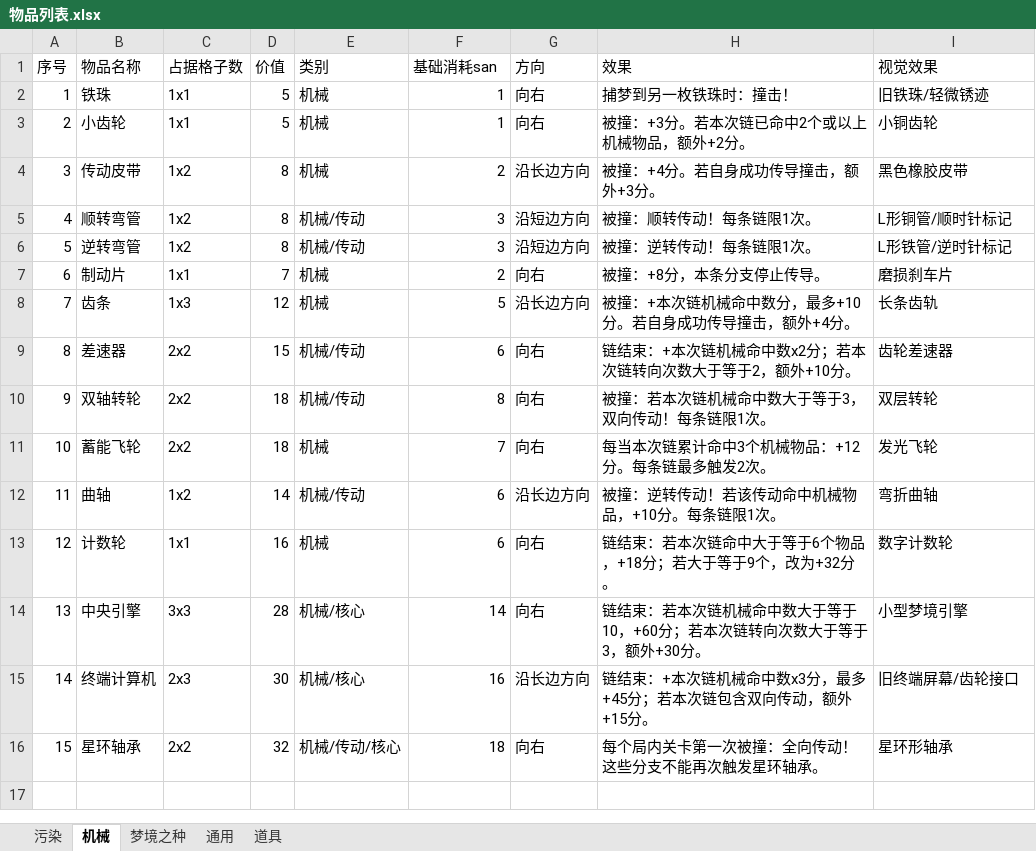
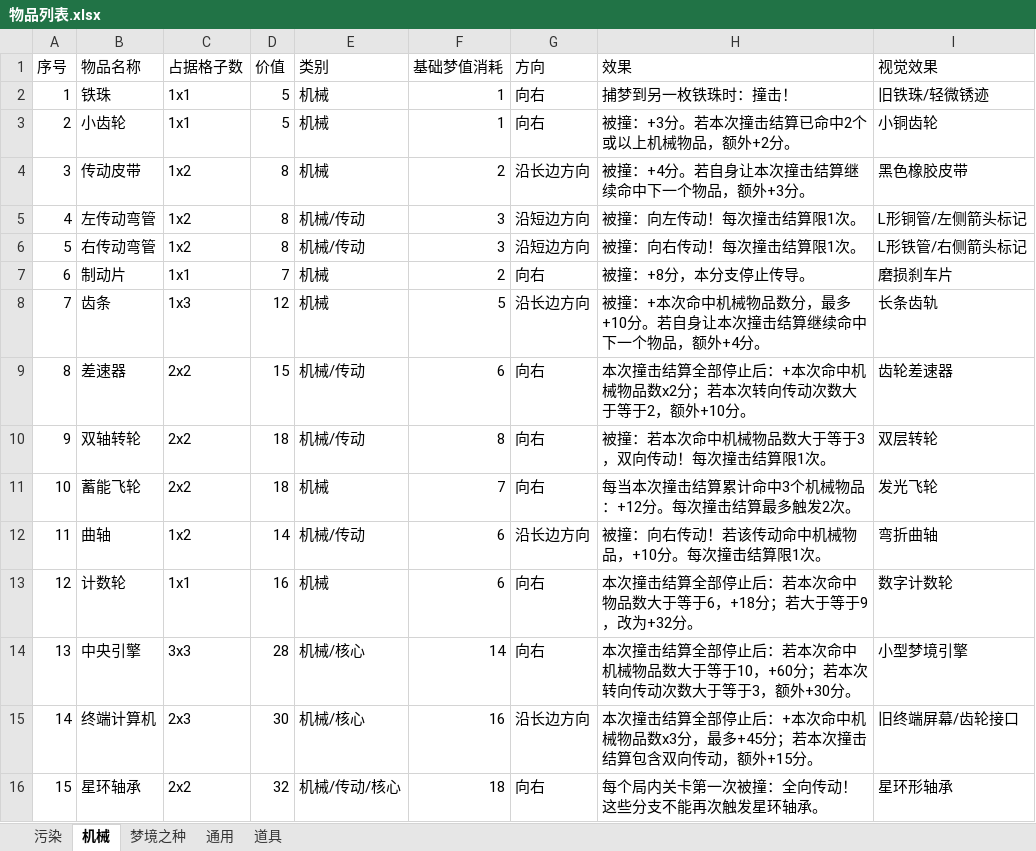
Before and after one commit to xsrkt26/Lost-Fragments, an Excel workbook: spec/Docs/01_Design/CardDesignVersion/物品列表.xlsx, sheet 机械, drawn as a sheet; values as stored, in another font and other column widths than the file's, no borders; the diff names each change by its address in the sheet, - before the commit and + after, or states it on an @@ line.

```diff
--- a/spec/Docs/01_Design/CardDesignVersion/物品列表.xlsx (sheet 机械)
+++ b/spec/Docs/01_Design/CardDesignVersion/物品列表.xlsx (sheet 机械)
-F1: 基础消耗san
+F1: 基础梦值消耗
-H3 (效果): 被撞：+3分。若本次链已命中2个或以上机械物品，额外+2分。
+H3 (效果): 被撞：+3分。若本次撞击结算已命中2个或以上机械物品，额外+2分。
-H4 (效果): 被撞：+4分。若自身成功传导撞击，额外+3分。
+H4 (效果): 被撞：+4分。若自身让本次撞击结算继续命中下一个物品，额外+3分。
-B5 (物品名称): 顺转弯管
+B5 (物品名称): 左传动弯管
-H5 (效果): 被撞：顺转传动！每条链限1次。
+H5 (效果): 被撞：向左传动！每次撞击结算限1次。
-I5 (视觉效果): L形铜管/顺时针标记
+I5 (视觉效果): L形铜管/左侧箭头标记
-B6 (物品名称): 逆转弯管
+B6 (物品名称): 右传动弯管
-H6 (效果): 被撞：逆转传动！每条链限1次。
+H6 (效果): 被撞：向右传动！每次撞击结算限1次。
-I6 (视觉效果): L形铁管/逆时针标记
+I6 (视觉效果): L形铁管/右侧箭头标记
-H7 (效果): 被撞：+8分，本条分支停止传导。
+H7 (效果): 被撞：+8分，本分支停止传导。
-H8 (效果): 被撞：+本次链机械命中数分，最多+10分。若自身成功传导撞击，额外+4分。
+H8 (效果): 被撞：+本次命中机械物品数分，最多+10分。若自身让本次撞击结算继续命中下一个物品，额外+4分。
-H9 (效果): 链结束：+本次链机械命中数x2分；若本次链转向次数大于等于2，额外+10分。
+H9 (效果): 本次撞击结算全部停止后：+本次命中机械物品数x2分；若本次转向传动次数大于等于2，额外+10分。
-H10 (效果): 被撞：若本次链机械命中数大于等于3，双向传动！每条链限1次。
+H10 (效果): 被撞：若本次命中机械物品数大于等于3，双向传动！每次撞击结算限1次。
-H11 (效果): 每当本次链累计命中3个机械物品：+12分。每条链最多触发2次。
+H11 (效果): 每当本次撞击结算累计命中3个机械物品：+12分。每次撞击结算最多触发2次。
-H12 (效果): 被撞：逆转传动！若该传动命中机械物品，+10分。每条链限1次。
+H12 (效果): 被撞：向右传动！若该传动命中机械物品，+10分。每次撞击结算限1次。
-H13 (效果): 链结束：若本次链命中大于等于6个物品，+18分；若大于等于9个，改为+32分。
+H13 (效果): 本次撞击结算全部停止后：若本次命中物品数大于等于6，+18分；若大于等于9，改为+32分。
-H14 (效果): 链结束：若本次链机械命中数大于等于10，+60分；若本次链转向次数大于…
+H14 (效果): 本次撞击结算全部停止后：若本次命中机械物品数大于等于10，+60分；若本次转向传动次数大于…
-H15 (效果): 链结束：+本次链机械命中数x3分，最多+45分；若本次链包含双向…
+H15 (效果): 本次撞击结算全部停止后：+本次命中机械物品数x3分，最多+45分；若本次撞击结算包含双向…
```
Also changed, not shown: sheet 道具, sheet 梦境之种, sheet 污染, sheet 通用, spec/Docs/01_Design/OrnamentDesignVersion/饰品列表.xlsx, 15 other files.
